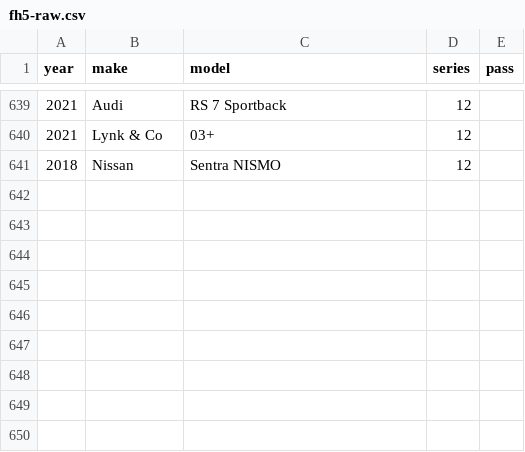
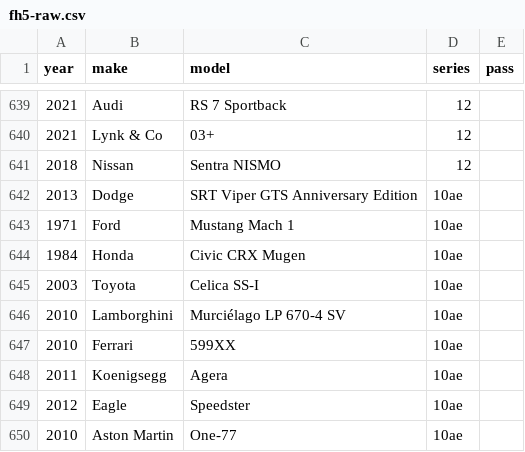
Before and after one commit to eswat2/mock-fh5, a CSV file: utils/fh5-raw.csv, drawn as a sheet; only a part is shown, gaps mark what is left out.

Commit message:
add 10th Anniversary cars -- 10ae

```diff
--- a/utils/fh5-raw.csv
+++ b/utils/fh5-raw.csv
@@ -641 +641,10 @@ year,make,model,series,pass
 2018,Nissan,Sentra NISMO,12
+2013,Dodge,SRT Viper GTS Anniversary Edition,10ae
+1971,Ford,Mustang Mach 1,10ae
+1984,Honda,Civic CRX Mugen,10ae
+2003,Toyota,Celica SS-I,10ae
+2010,Lamborghini,Murciélago LP 670-4 SV,10ae
+2010,Ferrari,599XX,10ae
+2011,Koenigsegg,Agera,10ae
+2012,Eagle,Speedster,10ae
+2010,Aston Martin,One-77,10ae
```
